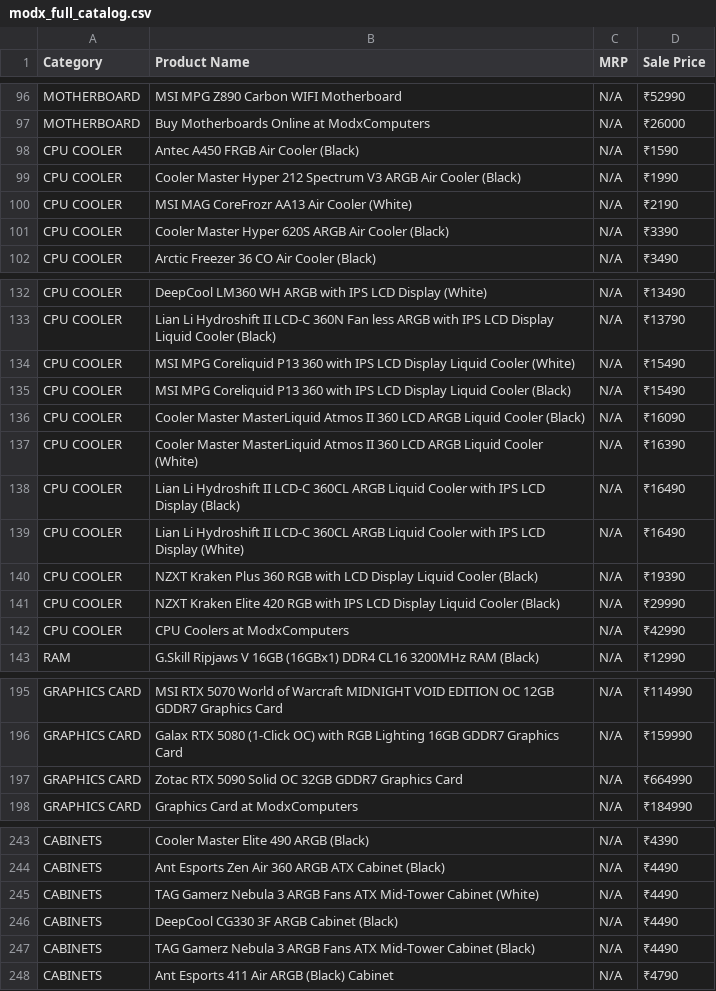
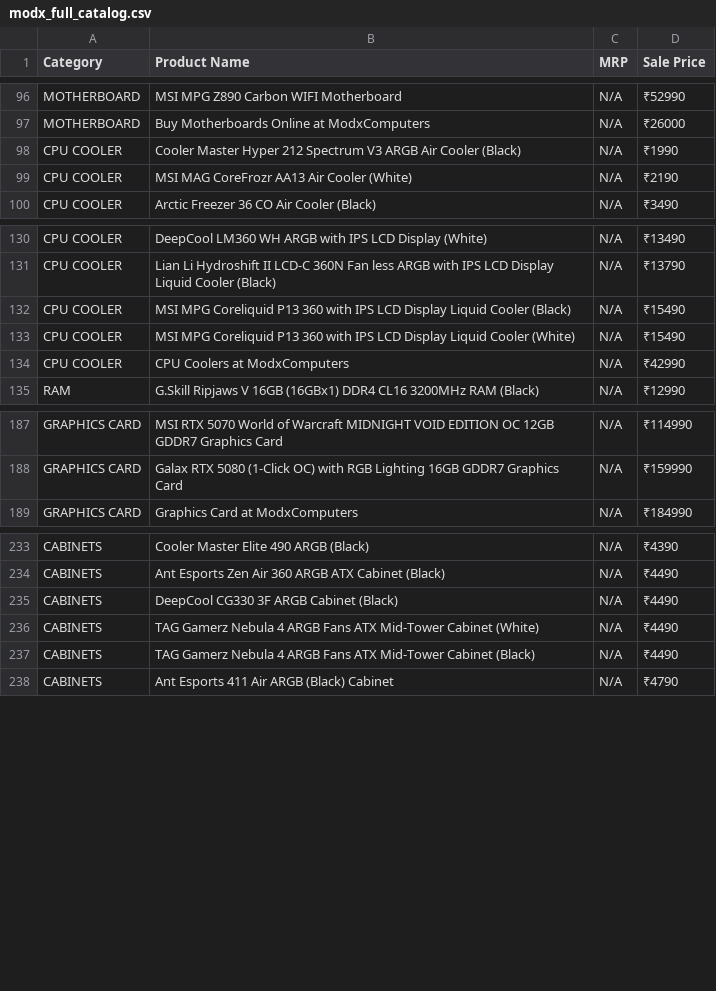
Before and after one commit to PRASAD360/MINE, a CSV file: modx_full_catalog.csv, drawn as a sheet; only a part is shown, gaps mark what is left out; the diff covers the shown part only.

```diff
--- a/modx_full_catalog.csv
+++ b/modx_full_catalog.csv
@@ -97,6 +97,4 @@ MOTHERBOARD,MSI MPG Z890 Carbon WIFI Motherboard,N/A,₹52990
 MOTHERBOARD,Buy Motherboards Online at ModxComputers,N/A,₹26000
-CPU COOLER,Antec A450 FRGB Air Cooler (Black),N/A,₹1590
 CPU COOLER,Cooler Master Hyper 212 Spectrum V3 ARGB Air Cooler (Black),N/A,₹1990
 CPU COOLER,MSI MAG CoreFrozr AA13 Air Cooler (White),N/A,₹2190
-CPU COOLER,Cooler Master Hyper 620S ARGB Air Cooler (Black),N/A,₹3390
 CPU COOLER,Arctic Freezer 36 CO Air Cooler (Black),N/A,₹3490
@@ -133,10 +131,4 @@ CPU COOLER,DeepCool LM360 WH ARGB with IPS LCD Display (White),N/A,₹13490
 CPU COOLER,Lian Li Hydroshift II LCD-C 360N Fan less ARGB with IPS LCD Display Liquid Cooler (Black),N/A,₹13790
+CPU COOLER,MSI MPG Coreliquid P13 360 with IPS LCD Display Liquid Cooler (Black),N/A,₹15490
 CPU COOLER,MSI MPG Coreliquid P13 360 with IPS LCD Display Liquid Cooler (White),N/A,₹15490
-CPU COOLER,MSI MPG Coreliquid P13 360 with IPS LCD Display Liquid Cooler (Black),N/A,₹15490
-CPU COOLER,Cooler Master MasterLiquid Atmos II 360 LCD ARGB Liquid Cooler (Black),N/A,₹16090
-CPU COOLER,Cooler Master MasterLiquid Atmos II 360 LCD ARGB Liquid Cooler (White),N/A,₹16390
-CPU COOLER,Lian Li Hydroshift II LCD-C 360CL ARGB Liquid Cooler with IPS LCD Display (Black),N/A,₹16490
-CPU COOLER,Lian Li Hydroshift II LCD-C 360CL ARGB Liquid Cooler with IPS LCD Display (White),N/A,₹16490
-CPU COOLER,NZXT Kraken Plus 360 RGB with LCD Display Liquid Cooler (Black),N/A,₹19390
-CPU COOLER,NZXT Kraken Elite 420 RGB with IPS LCD Display Liquid Cooler (Black),N/A,₹29990
 CPU COOLER,CPU Coolers at ModxComputers,N/A,₹42990
@@ -196,3 +188,2 @@ GRAPHICS CARD,MSI RTX 5070 World of Warcraft MIDNIGHT VOID EDITION OC 12GB GDDR7
 GRAPHICS CARD,Galax RTX 5080 (1-Click OC) with RGB Lighting 16GB GDDR7 Graphics Card,N/A,₹159990
-GRAPHICS CARD,Zotac RTX 5090 Solid OC 32GB GDDR7 Graphics Card,N/A,₹664990
 GRAPHICS CARD,Graphics Card at ModxComputers,N/A,₹184990
@@ -244,5 +234,5 @@ CABINETS,Cooler Master Elite 490 ARGB (Black),N/A,₹4390
 CABINETS,Ant Esports Zen Air 360 ARGB ATX Cabinet (Black),N/A,₹4490
-CABINETS,TAG Gamerz Nebula  3 ARGB Fans  ATX Mid-Tower Cabinet (White),N/A,₹4490
 CABINETS,DeepCool CG330 3F ARGB Cabinet (Black),N/A,₹4490
-CABINETS,TAG Gamerz Nebula  3 ARGB Fans  ATX Mid-Tower Cabinet (Black),N/A,₹4490
+CABINETS,TAG Gamerz Nebula  4 ARGB Fans  ATX Mid-Tower Cabinet (White),N/A,₹4490
+CABINETS,TAG Gamerz Nebula  4 ARGB Fans  ATX Mid-Tower Cabinet (Black),N/A,₹4490
 CABINETS,Ant Esports 411 Air ARGB (Black) Cabinet,N/A,₹4790
```
Also changed, not shown: 36 added rows, 2 removed rows and 1 edited cell elsewhere in this file.
